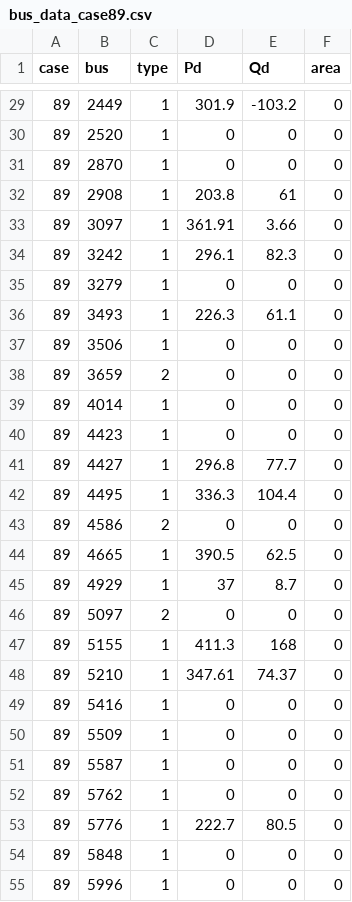
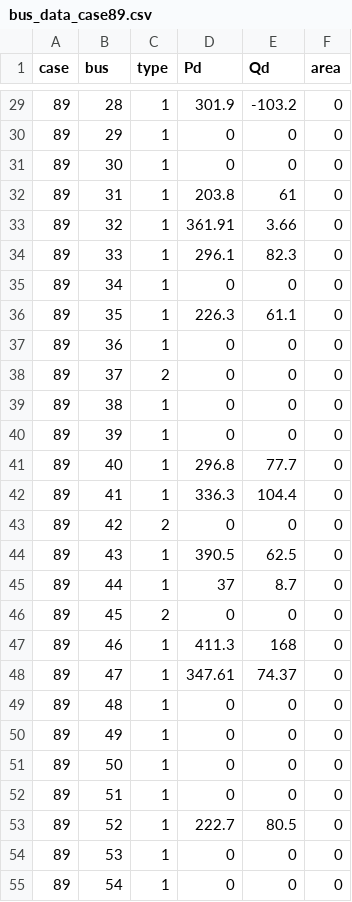
Before and after one commit to LucCote/Carbon-OPF, a CSV file: data/bus_data_case89.csv, drawn as a sheet; only a part is shown, gaps mark what is left out; the diff covers the shown part only.

```diff
--- a/data/bus_data_case89.csv
+++ b/data/bus_data_case89.csv
@@ -29,27 +29,27 @@
-89,2449,1,301.9,-103.2,0
-89,2520,1,0,0,0
-89,2870,1,0,0,0
-89,2908,1,203.8,61,0
-89,3097,1,361.91,3.66,0
-89,3242,1,296.1,82.3,0
-89,3279,1,0,0,0
-89,3493,1,226.3,61.1,0
-89,3506,1,0,0,0
-89,3659,2,0,0,0
-89,4014,1,0,0,0
-89,4423,1,0,0,0
-89,4427,1,296.8,77.7,0
-89,4495,1,336.3,104.4,0
-89,4586,2,0,0,0
-89,4665,1,390.5,62.5,0
-89,4929,1,37,8.7,0
-89,5097,2,0,0,0
-89,5155,1,411.3,168,0
-89,5210,1,347.61,74.37,0
-89,5416,1,0,0,0
-89,5509,1,0,0,0
-89,5587,1,0,0,0
-89,5762,1,0,0,0
-89,5776,1,222.7,80.5,0
-89,5848,1,0,0,0
-89,5996,1,0,0,0
+89,28,1,301.9,-103.2,0
+89,29,1,0,0,0
+89,30,1,0,0,0
+89,31,1,203.8,61,0
+89,32,1,361.91,3.66,0
+89,33,1,296.1,82.3,0
+89,34,1,0,0,0
+89,35,1,226.3,61.1,0
+89,36,1,0,0,0
+89,37,2,0,0,0
+89,38,1,0,0,0
+89,39,1,0,0,0
+89,40,1,296.8,77.7,0
+89,41,1,336.3,104.4,0
+89,42,2,0,0,0
+89,43,1,390.5,62.5,0
+89,44,1,37,8.7,0
+89,45,2,0,0,0
+89,46,1,411.3,168,0
+89,47,1,347.61,74.37,0
+89,48,1,0,0,0
+89,49,1,0,0,0
+89,50,1,0,0,0
+89,51,1,0,0,0
+89,52,1,222.7,80.5,0
+89,53,1,0,0,0
+89,54,1,0,0,0
```
Also changed, not shown: 62 edited cells elsewhere in this file, data/branch_data_case89.csv, data/gen_data_case89.csv, 3 other files.
